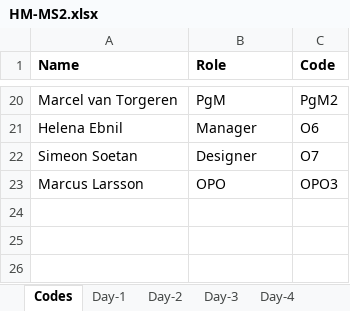
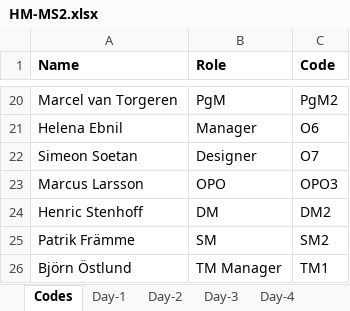
Before and after one commit to tdeekens/msc-thesis, an Excel workbook: heatmaps/R-scr/HM-MS2.xlsx, sheet Codes, drawn as a sheet; only a part is shown, gaps mark what is left out; values as stored, in another font and other column widths than the file's, no borders; the diff names each change by its address in the sheet, - before the commit and + after, or states it on an @@ line.

```diff
--- a/heatmaps/R-scr/HM-MS2.xlsx (sheet Codes)
+++ b/heatmaps/R-scr/HM-MS2.xlsx (sheet Codes)
+row 24: Henric Stenhoff | DM | DM2
+row 25: Patrik Främme | SM | SM2
+row 26: Björn Östlund | TM Manager | TM1
```
Also changed, not shown: sheet Day-1, 7 other files.
